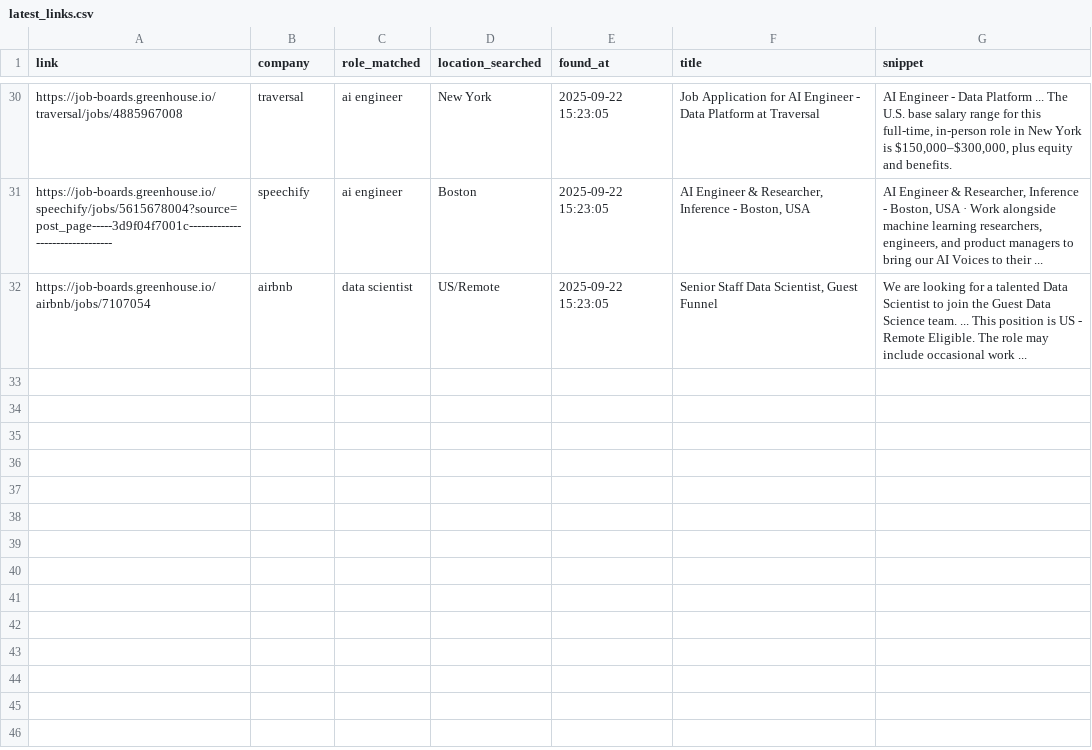
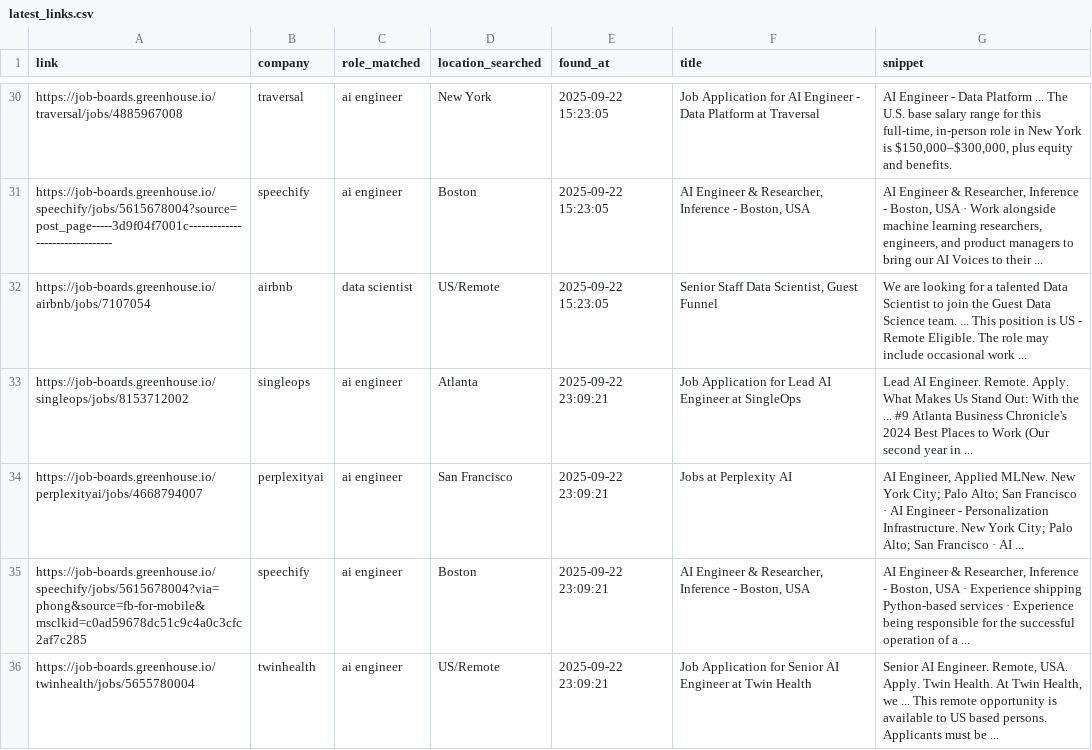
Before and after one commit to nikhil9066/greenhouse-job-links, a CSV file: latest_links.csv, drawn as a sheet; only a part is shown, gaps mark what is left out.

```diff
--- a/latest_links.csv
+++ b/latest_links.csv
@@ -32 +32,5 @@ https://job-boards.greenhouse.io/speechify/jobs/5615678004?source=post_page-----
 https://job-boards.greenhouse.io/airbnb/jobs/7107054,airbnb,data scientist,US/Remote,2025-09-22 15:23:05,"Senior Staff Data Scientist, Guest Funnel",We are looking for a talented Data Scientist to join the Guest Data Science team. ... This position is US - Remote Eligible. The role may include occasional work ...
+https://job-boards.greenhouse.io/singleops/jobs/8153712002,singleops,ai engineer,Atlanta,2025-09-22 23:09:21,Job Application for Lead AI Engineer at SingleOps,Lead AI Engineer. Remote. Apply. What Makes Us Stand Out: With the ... #9 Atlanta Business Chronicle's 2024 Best Places to Work (Our second year in ...
+https://job-boards.greenhouse.io/perplexityai/jobs/4668794007,perplexityai,ai engineer,San Francisco,2025-09-22 23:09:21,Jobs at Perplexity AI,"AI Engineer, Applied MLNew. New York City; Palo Alto; San Francisco · AI Engineer - Personalization Infrastructure. New York City; Palo Alto; San Francisco · AI ..."
+https://job-boards.greenhouse.io/speechify/jobs/5615678004?via=phong&source=fb-for-mobile&msclkid=c0ad59678dc51c9c4a0c3cfc2af7c285,speechify,ai engineer,Boston,2025-09-22 23:09:21,"AI Engineer & Researcher, Inference - Boston, USA","AI Engineer & Researcher, Inference - Boston, USA · Experience shipping Python-based services · Experience being responsible for the successful operation of a ..."
+https://job-boards.greenhouse.io/twinhealth/jobs/5655780004,twinhealth,ai engineer,US/Remote,2025-09-22 23:09:21,Job Application for Senior AI Engineer at Twin Health,"Senior AI Engineer. Remote, USA. Apply. Twin Health. At Twin Health, we ... This remote opportunity is available to US based persons. Applicants must be ..."
```
